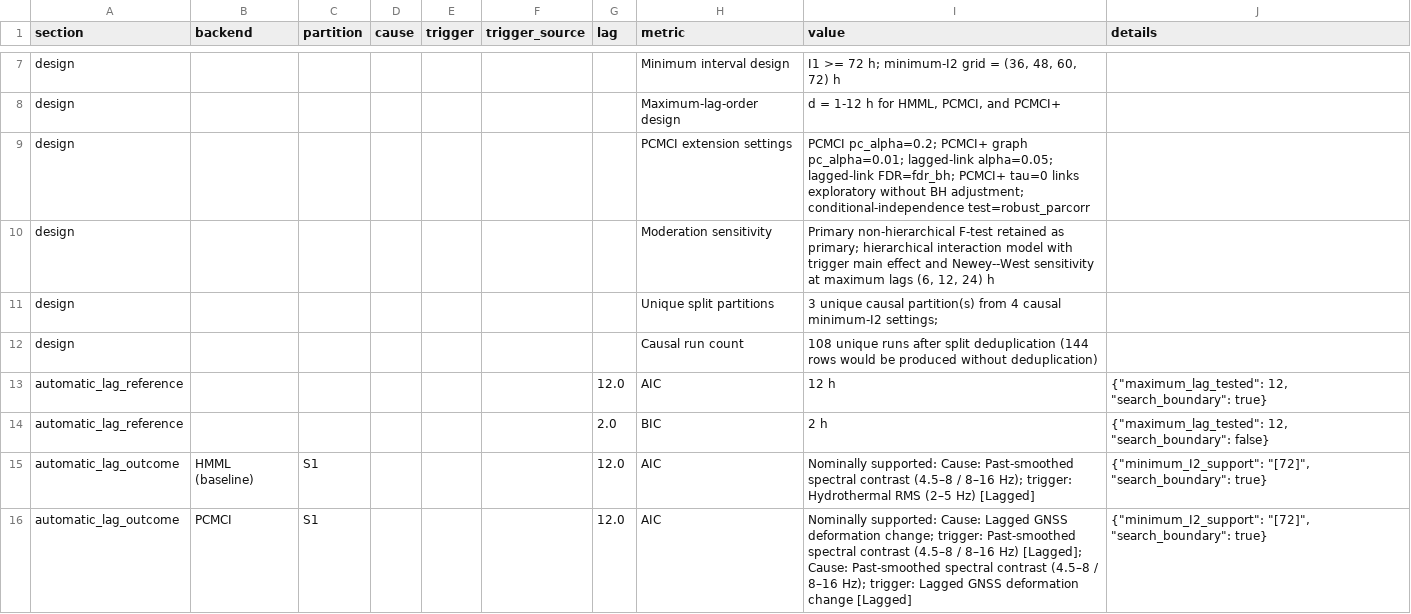
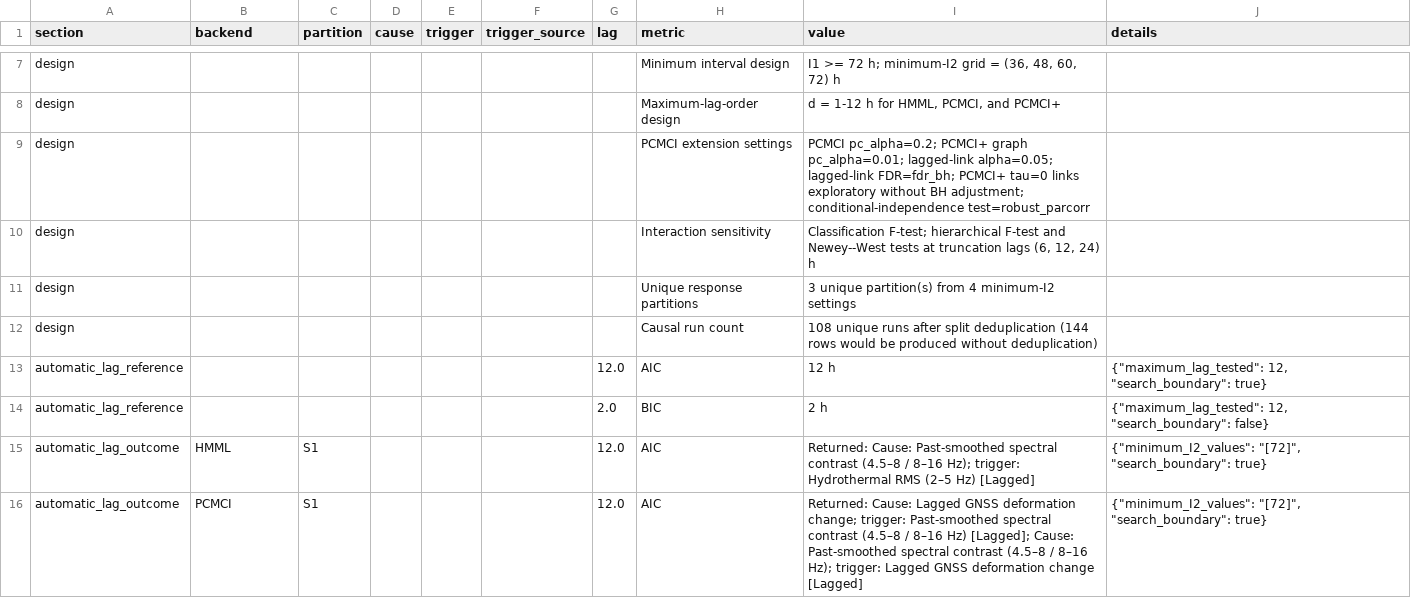
Before and after one commit to alectois/Distinguishing-Causes-and-Triggers-in-Volcanic-and-Seismic-Processes, a CSV file: results/whakaari_cause_trigger_summary.csv, drawn as a sheet; only a part is shown, gaps mark what is left out; the diff covers the shown part only.

```diff
--- a/results/whakaari_cause_trigger_summary.csv
+++ b/results/whakaari_cause_trigger_summary.csv
@@ -9,4 +9,4 @@ design,,,,,,,Maximum-lag-order design,"d = 1-12 h for HMML, PCMCI, and PCMCI+",
 design,,,,,,,PCMCI extension settings,PCMCI pc_alpha=0.2; PCMCI+ graph pc_alpha=0.01; lagged-link alpha=0.05; lagged-link FDR=fdr_bh; PCMCI+ tau=0 links exploratory without BH adjustment; conditional-independence test=robust_parcorr,
-design,,,,,,,Moderation sensitivity,"Primary non-hierarchical F-test retained as primary; hierarchical interaction model with trigger main effect and Newey--West sensitivity at maximum lags (6, 12, 24) h",
-design,,,,,,,Unique split partitions,3 unique causal partition(s) from 4 causal minimum-I2 settings; ,
+design,,,,,,,Interaction sensitivity,"Classification F-test; hierarchical F-test and Newey--West tests at truncation lags (6, 12, 24) h",
+design,,,,,,,Unique response partitions,3 unique partition(s) from 4 minimum-I2 settings,
 design,,,,,,,Causal run count,108 unique runs after split deduplication (144 rows would be produced without deduplication),
@@ -14,3 +14,3 @@ automatic_lag_reference,,,,,,12.0,AIC,12 h,"{""maximum_lag_tested"": 12, ""searc
 automatic_lag_reference,,,,,,2.0,BIC,2 h,"{""maximum_lag_tested"": 12, ""search_boundary"": false}"
-automatic_lag_outcome,HMML (baseline),S1,,,,12.0,AIC,Nominally supported: Cause: Past-smoothed spectral contrast (4.5–8 / 8–16 Hz); trigger: Hydrothermal RMS (2–5 Hz) [Lagged],"{""minimum_I2_support"": ""[72]"", ""search_boundary"": true}"
-automatic_lag_outcome,PCMCI,S1,,,,12.0,AIC,Nominally supported: Cause: Lagged GNSS deformation change; trigger: Past-smoothed spectral contrast (4.5–8 / 8–16 Hz) [Lagged]; Cause: Past-smoothed spectral contrast (4.5–8 / 8–16 Hz); trigger: Lagged GNSS deformation change [Lagged],"{""minimum_I2_support"": ""[72]"", ""search_boundary"": true}"
+automatic_lag_outcome,HMML,S1,,,,12.0,AIC,Returned: Cause: Past-smoothed spectral contrast (4.5–8 / 8–16 Hz); trigger: Hydrothermal RMS (2–5 Hz) [Lagged],"{""minimum_I2_values"": ""[72]"", ""search_boundary"": true}"
+automatic_lag_outcome,PCMCI,S1,,,,12.0,AIC,Returned: Cause: Lagged GNSS deformation change; trigger: Past-smoothed spectral contrast (4.5–8 / 8–16 Hz) [Lagged]; Cause: Past-smoothed spectral contrast (4.5–8 / 8–16 Hz); trigger: Lagged GNSS deformation change [Lagged],"{""minimum_I2_values"": ""[72]"", ""search_boundary"": true}"
```
Also changed, not shown: 7 added rows, 7 removed rows and 70 edited cells elsewhere in this file, results/etna_cause_trigger_all_runs.csv, results/etna_cause_trigger_summary.csv, 22 other files.
